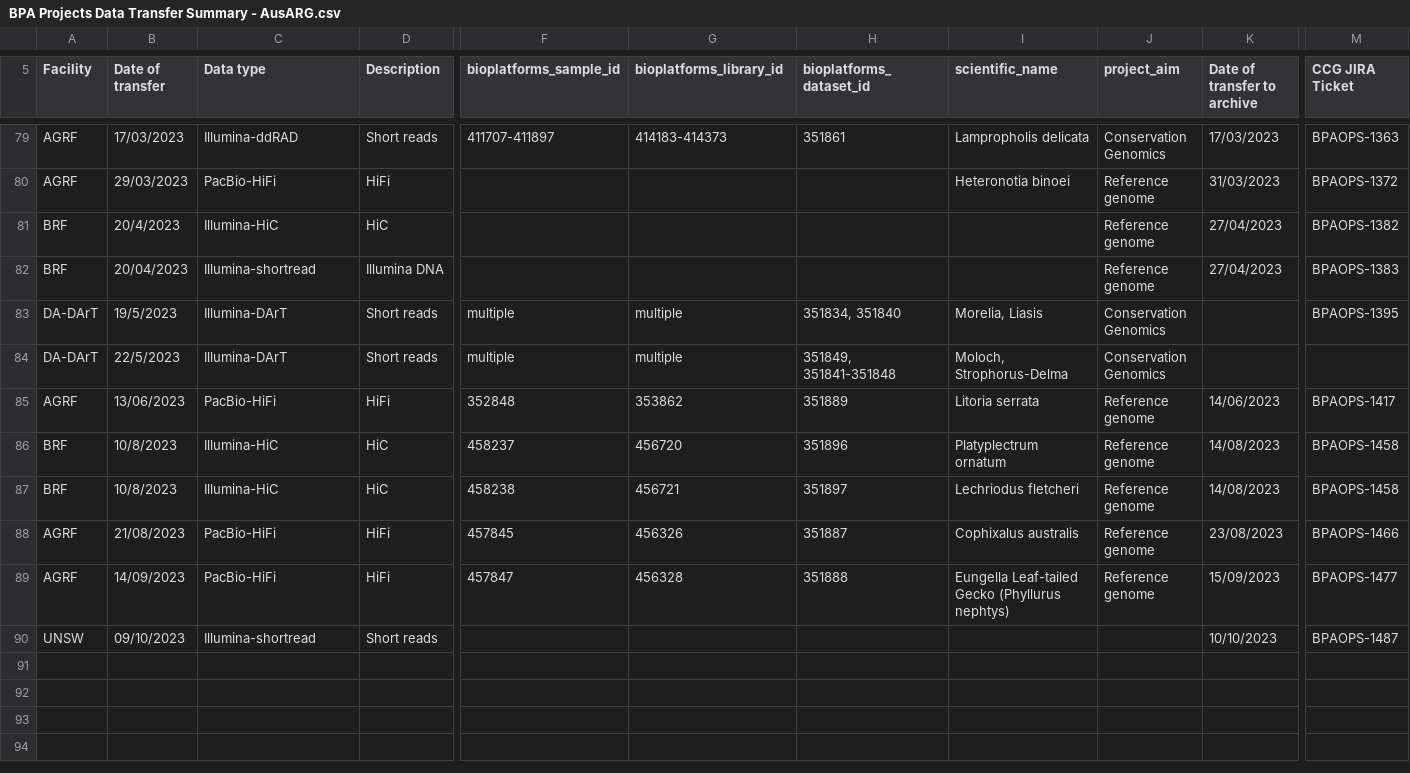
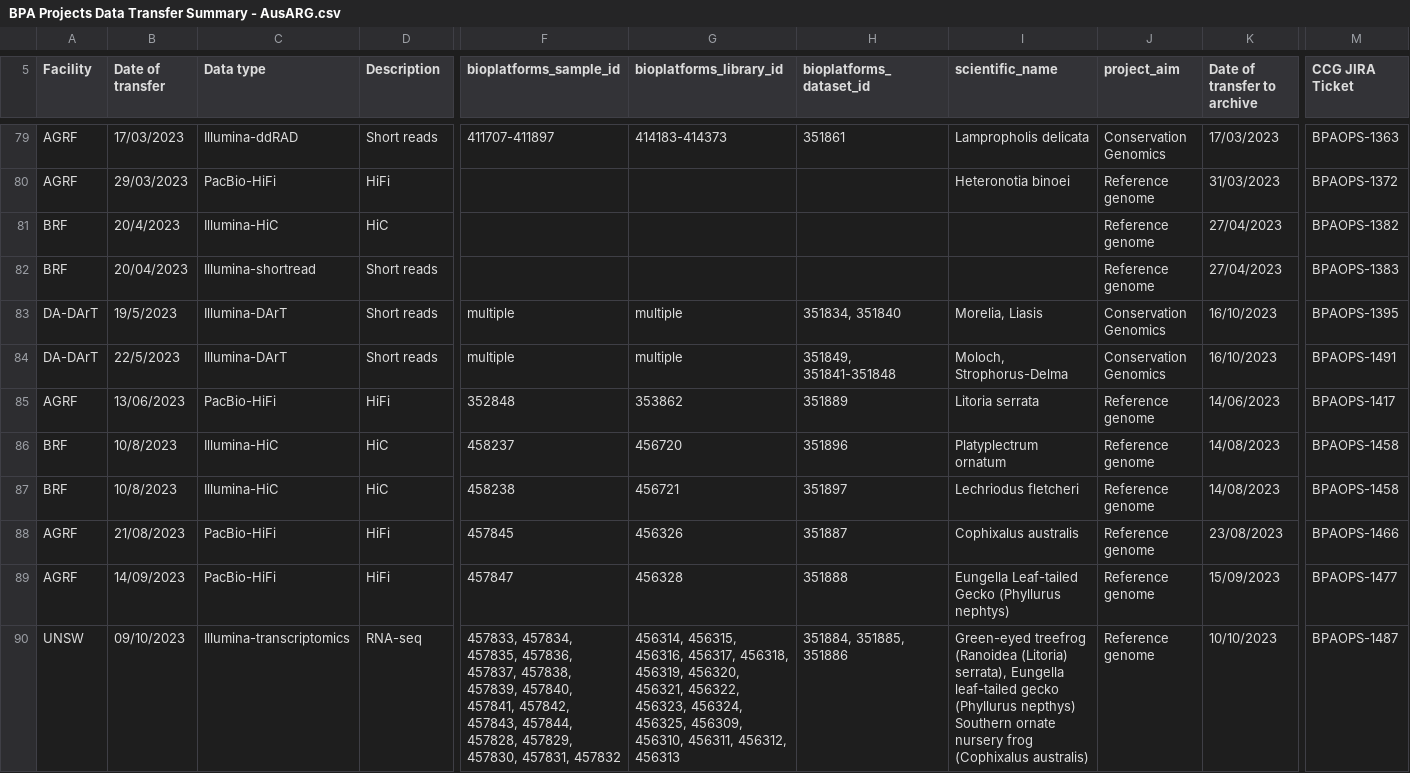
Before and after one commit to BioplatformsAustralia/bpa-ingest, a CSV file: track-metadata/google-drive/BPA Projects Data Transfer Summary - AusARG.csv, drawn as a sheet; only a part is shown, gaps mark what is left out; the diff names each change by its address in the sheet, - before the commit and + after, or states it on an @@ line.

Commit message:
BPAOPS-1395, BPAOPS-1491 Ingest various DART for AusARG

```diff
--- a/track-metadata/google-drive/BPA Projects Data Transfer Summary - AusARG.csv
+++ b/track-metadata/google-drive/BPA Projects Data Transfer Summary - AusARG.csv
-D82 (Description): Illumina DNA
+D82 (Description): Short reads
-K83:K84 (Date of transfer to archive): (empty)
+K83:K84 (Date of transfer to archive): 16/10/2023
-M84 (CCG JIRA Ticket): (empty)
+M84 (CCG JIRA Ticket): BPAOPS-1491
-C90 (Data type): Illumina-shortread
+C90 (Data type): Illumina-transcriptomics
-D90 (Description): Short reads
+D90 (Description): RNA-seq
-F90 (bioplatforms_sample_id): (empty)
+F90 (bioplatforms_sample_id): 457833, 457834, 457835, 457836, 457837, 457838, 457839, 457840, 457841, 457842, 457843, 457844, 457828, 457829, 457830, 457831, 457832
-G90 (bioplatforms_library_id): (empty)
+G90 (bioplatforms_library_id): 456314, 456315, 456316, 456317, 456318, 456319, 456320, 456321, 456322, 456323, 456324, 456325, 456309, 456310, 456311, 456312, 456313
-H90 (bioplatforms_dataset_id): (empty)
+H90 (bioplatforms_dataset_id): 351884, 351885, 351886
-I90 (scientific_name): (empty)
+I90 (scientific_name): Green-eyed treefrog (Ranoidea (Litoria) serrata), Eungella leaf-tailed gecko (Phyllurus nepthys) Southern ornate nursery frog (Cophixalus australis)
-J90 (project_aim): (empty)
+J90 (project_aim): Reference genome
```
